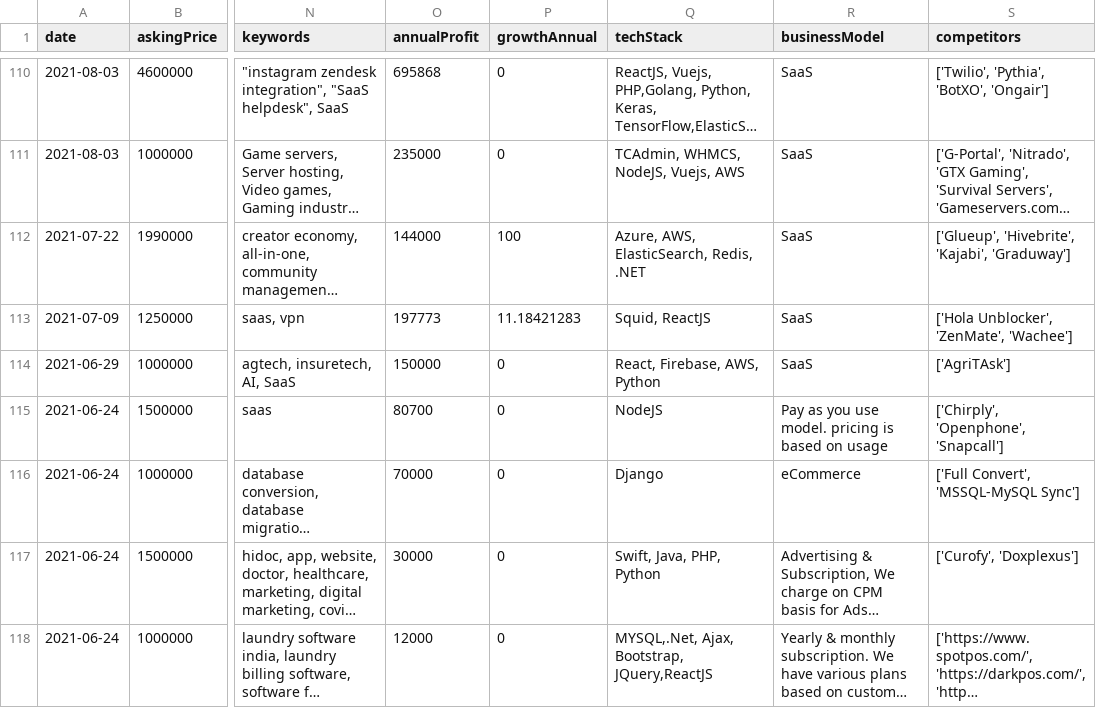
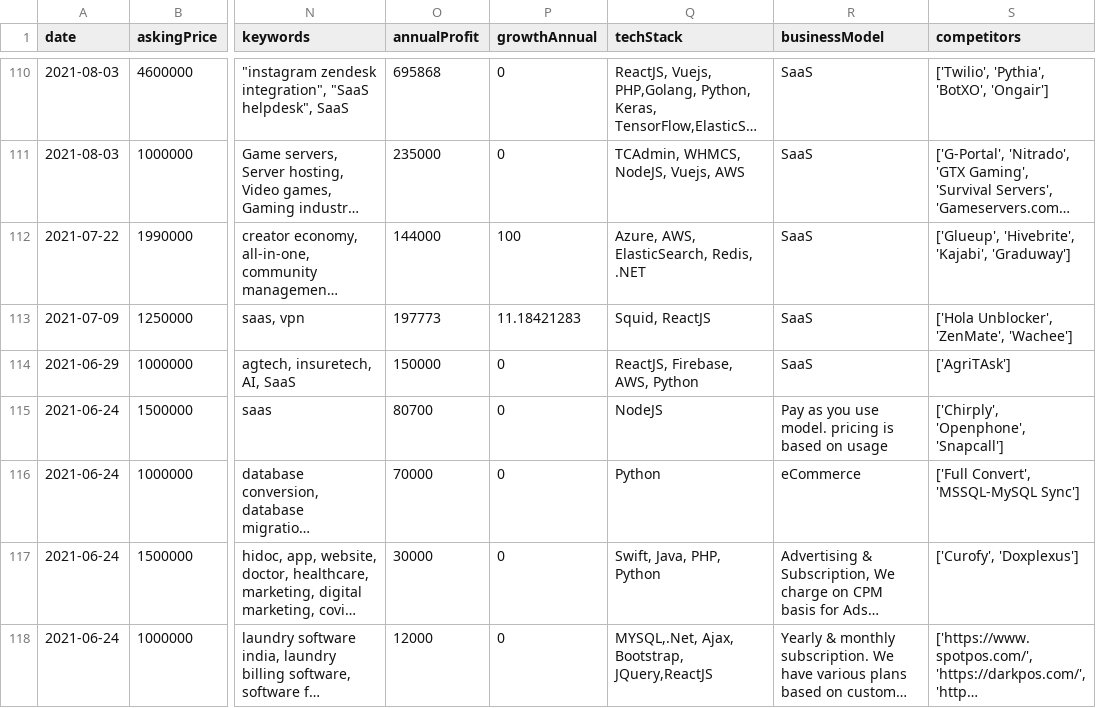
Before and after one commit to Kos-en/data-analysis, a CSV file: data/companies.csv, drawn as a sheet; only a part is shown, gaps mark what is left out; long unchanged cells end in …; the diff covers the shown part only; the diff names each change by its address in the sheet, - before the commit and + after, or states it on an @@ line.

Commit message:
data changes

```diff
--- a/data/companies.csv
+++ b/data/companies.csv
-Q114 (techStack): React, Firebase, AWS, Python
+Q114 (techStack): ReactJS, Firebase, AWS, Python
-Q116 (techStack): Django
+Q116 (techStack): Python
```
Also changed, not shown: 11 edited cells elsewhere in this file.
